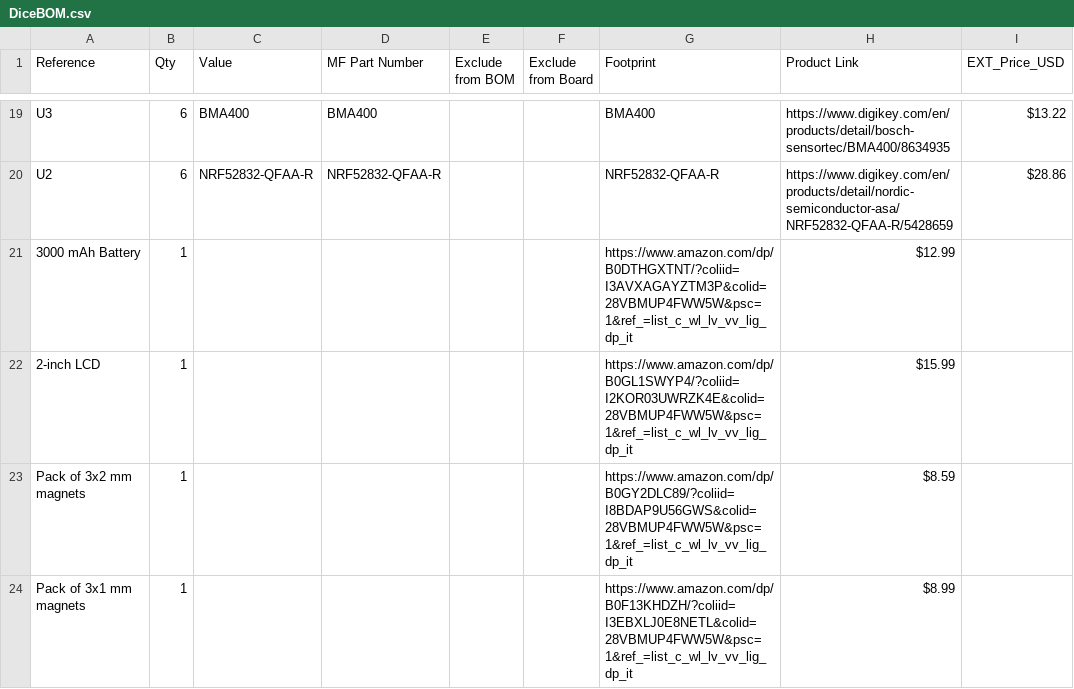
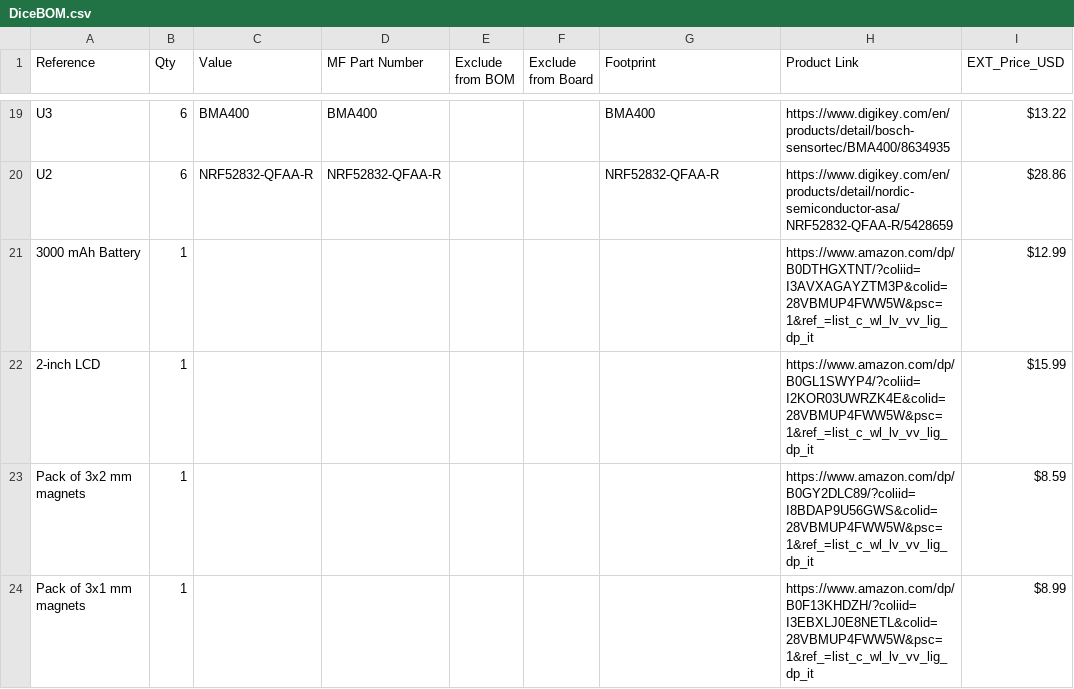
Before and after one commit to PendulumPower/WirelessDice, a CSV file: DiceBOM.csv, drawn as a sheet; only a part is shown, gaps mark what is left out.

Commit message:
Update DiceBOM.csv to add missing components

```diff
--- a/DiceBOM.csv
+++ b/DiceBOM.csv
@@ -20,5 +20,5 @@ U3,6,BMA400,BMA400,,,BMA400,https://www.digikey.com/en/products/detail/bosch-sen
 U2,6,NRF52832-QFAA-R,NRF52832-QFAA-R,,,NRF52832-QFAA-R,https://www.digikey.com/en/products/detail/nordic-semiconductor-asa/NRF52832-QFAA-R/5428659,$28.86
-3000 mAh Battery,1,,,,,https://www.amazon.com/dp/B0DTHGXTNT/?coliid=I3AVXAGAYZTM3P&colid=28VBMUP4FWW5W&psc=1&ref_=list_c_wl_lv_vv_lig_dp_it,$12.99
-2-inch LCD,1,,,,,https://www.amazon.com/dp/B0GL1SWYP4/?coliid=I2KOR03UWRZK4E&colid=28VBMUP4FWW5W&psc=1&ref_=list_c_wl_lv_vv_lig_dp_it,$15.99
-Pack of 3x2 mm magnets,1,,,,,https://www.amazon.com/dp/B0GY2DLC89/?coliid=I8BDAP9U56GWS&colid=28VBMUP4FWW5W&psc=1&ref_=list_c_wl_lv_vv_lig_dp_it,$8.59
-Pack of 3x1 mm magnets,1,,,,,https://www.amazon.com/dp/B0F13KHDZH/?coliid=I3EBXLJ0E8NETL&colid=28VBMUP4FWW5W&psc=1&ref_=list_c_wl_lv_vv_lig_dp_it,$8.99
+3000 mAh Battery,1,,,,,,https://www.amazon.com/dp/B0DTHGXTNT/?coliid=I3AVXAGAYZTM3P&colid=28VBMUP4FWW5W&psc=1&ref_=list_c_wl_lv_vv_lig_dp_it,$12.99
+2-inch LCD,1,,,,,,https://www.amazon.com/dp/B0GL1SWYP4/?coliid=I2KOR03UWRZK4E&colid=28VBMUP4FWW5W&psc=1&ref_=list_c_wl_lv_vv_lig_dp_it,$15.99
+Pack of 3x2 mm magnets,1,,,,,,https://www.amazon.com/dp/B0GY2DLC89/?coliid=I8BDAP9U56GWS&colid=28VBMUP4FWW5W&psc=1&ref_=list_c_wl_lv_vv_lig_dp_it,$8.59
+Pack of 3x1 mm magnets,1,,,,,,https://www.amazon.com/dp/B0F13KHDZH/?coliid=I3EBXLJ0E8NETL&colid=28VBMUP4FWW5W&psc=1&ref_=list_c_wl_lv_vv_lig_dp_it,$8.99
```
